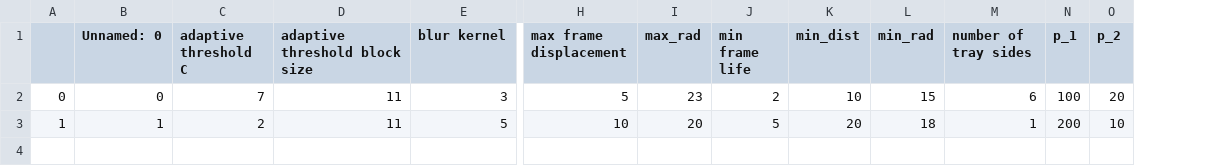
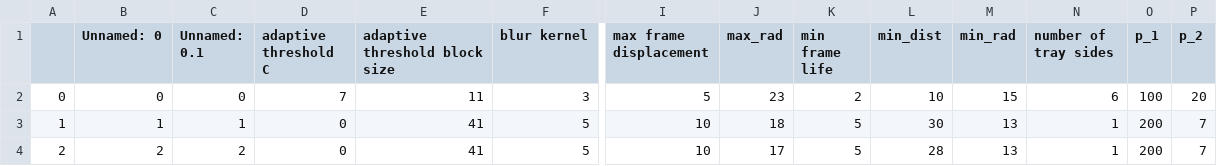
Before and after one commit to mikesmithlab/ParticleTracking, a CSV file: configs.csv, drawn as a sheet; only a part is shown, gaps mark what is left out; addresses are those after the commit; rows hold the shown columns only; the diff names each change by its address in the sheet, - before the commit and + after, or states it on an @@ line.

```diff
--- a/configs.csv
+++ b/configs.csv
+column C (Unnamed: 0.1), rows 2-3: 0 | 1
-D3 (adaptive threshold C): 2
+D3 (adaptive threshold C): 0
-E3 (adaptive threshold block size): 11
+E3 (adaptive threshold block size): 41
-J3 (max_rad): 20
+J3 (max_rad): 18
-L3 (min_dist): 20
+L3 (min_dist): 30
-M3 (min_rad): 18
+M3 (min_rad): 13
-P3 (p_2): 10
+P3 (p_2): 7
+row 4: 2 | 2 | 2 | 0 | 41 | 5 | 10 | 17 | 5 | 28 | 13 | 1 | 200 | 7
```
Also changed, not shown: 4 other files.
